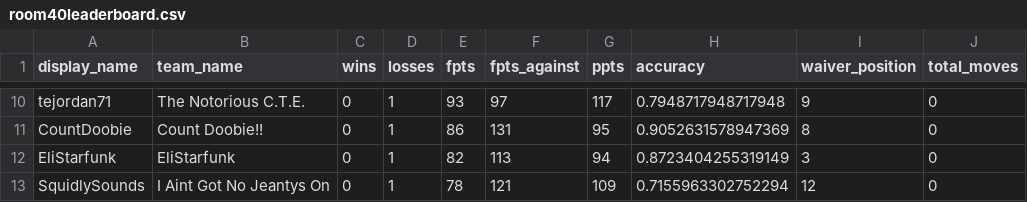
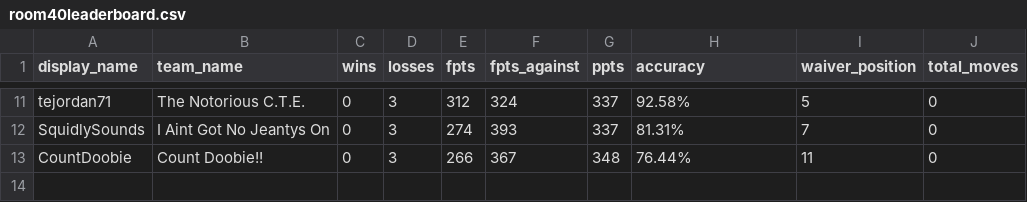
Before and after one commit to cissel/discordBot, a CSV file: outputs/sports/nfl/room40leaderboard.csv, drawn as a sheet; only a part is shown, gaps mark what is left out; removed rows and columns are numbered as before the commit, all else as after; the diff covers the shown part only; the diff names each change by its address in the sheet, - before the commit and + after, or states it on an @@ line.

```diff
--- a/outputs/sports/nfl/room40leaderboard.csv
+++ b/outputs/sports/nfl/room40leaderboard.csv
-D11 (losses): 1
+D11 (losses): 3
-E11 (fpts): 93
+E11 (fpts): 312
-F11 (fpts_against): 97
+F11 (fpts_against): 324
-G11 (ppts): 117
+G11 (ppts): 337
-H11 (accuracy): 0.7948717948717948
+H11 (accuracy): 92.58%
-I11 (waiver_position): 9
+I11 (waiver_position): 5
-row 11: CountDoobie | Count Doobie!! | 0 | 1 | 86 | 131 | 95 | 0.9052631578947369 | 8 | 0
-row 12: EliStarfunk | EliStarfunk | 0 | 1 | 82 | 113 | 94 | 0.8723404255319149 | 3 | 0
-D12 (losses): 1
+D12 (losses): 3
-E12 (fpts): 78
+E12 (fpts): 274
-F12 (fpts_against): 121
+F12 (fpts_against): 393
-G12 (ppts): 109
+G12 (ppts): 337
-H12 (accuracy): 0.7155963302752294
+H12 (accuracy): 81.31%
-I12 (waiver_position): 12
+I12 (waiver_position): 7
+row 13: CountDoobie | Count Doobie!! | 0 | 3 | 266 | 367 | 348 | 76.44% | 11 | 0
```
Also changed, not shown: 5 added rows, 4 removed rows and 23 edited cells elsewhere in this file, outputs/space/next_launch.csv, outputs/sports/nfl/nextGame.csv, 18 other files.
